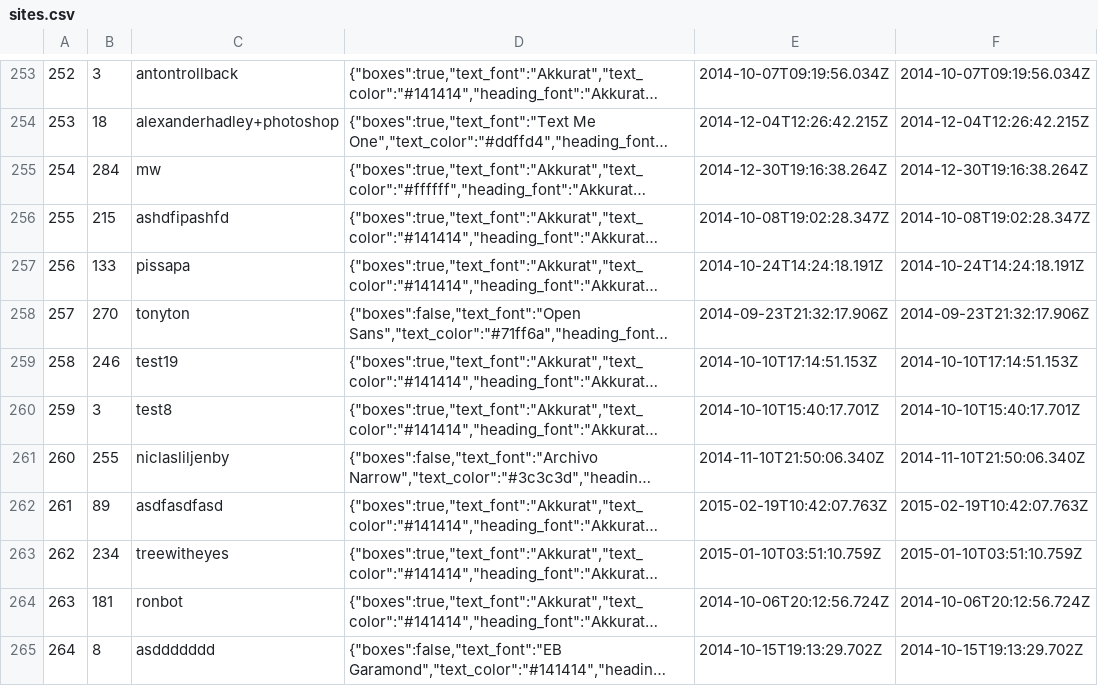
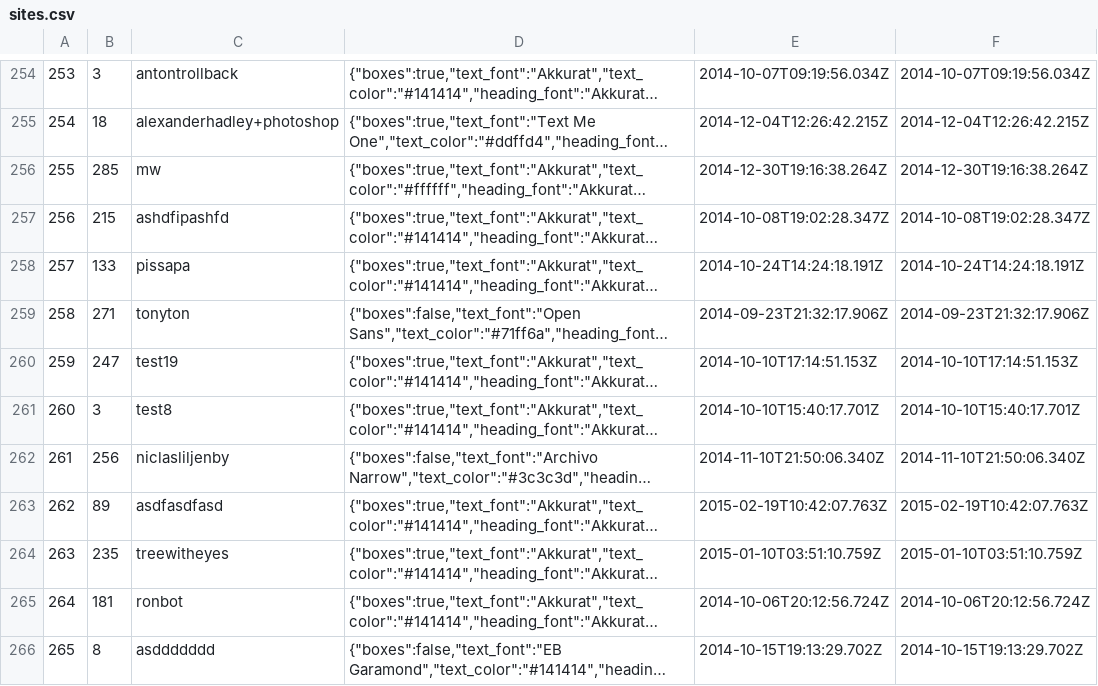
Before and after one commit to AntonTrollback/posties, a CSV file: dump/sites.csv, drawn as a sheet; only a part is shown, gaps mark what is left out; long unchanged cells end in …; addresses are those after the commit; the diff covers the shown part only; the diff names each change by its address in the sheet, - before the commit and + after, or states it on an @@ line.

```diff
--- a/dump/sites.csv
+++ b/dump/sites.csv
@@ column A renumbered from row 6 down @@
-B256: 284
+B256: 285
-B259: 270
+B259: 271
-B260: 246
+B260: 247
-B262: 255
+B262: 256
-B264: 234
+B264: 235
```
Also changed, not shown: 1 added row and 64 edited cells elsewhere in this file, dump/parts.csv, dump/users.csv, 8 other files.
